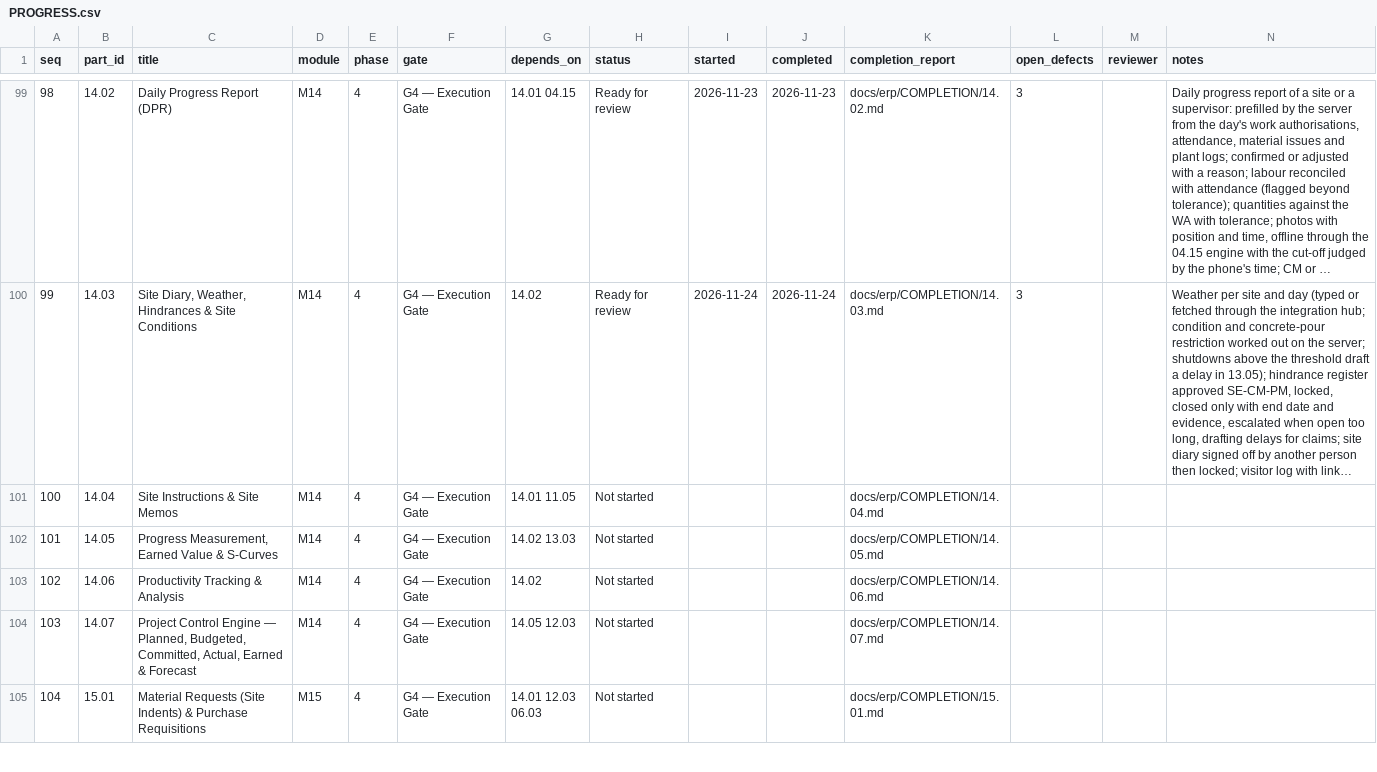
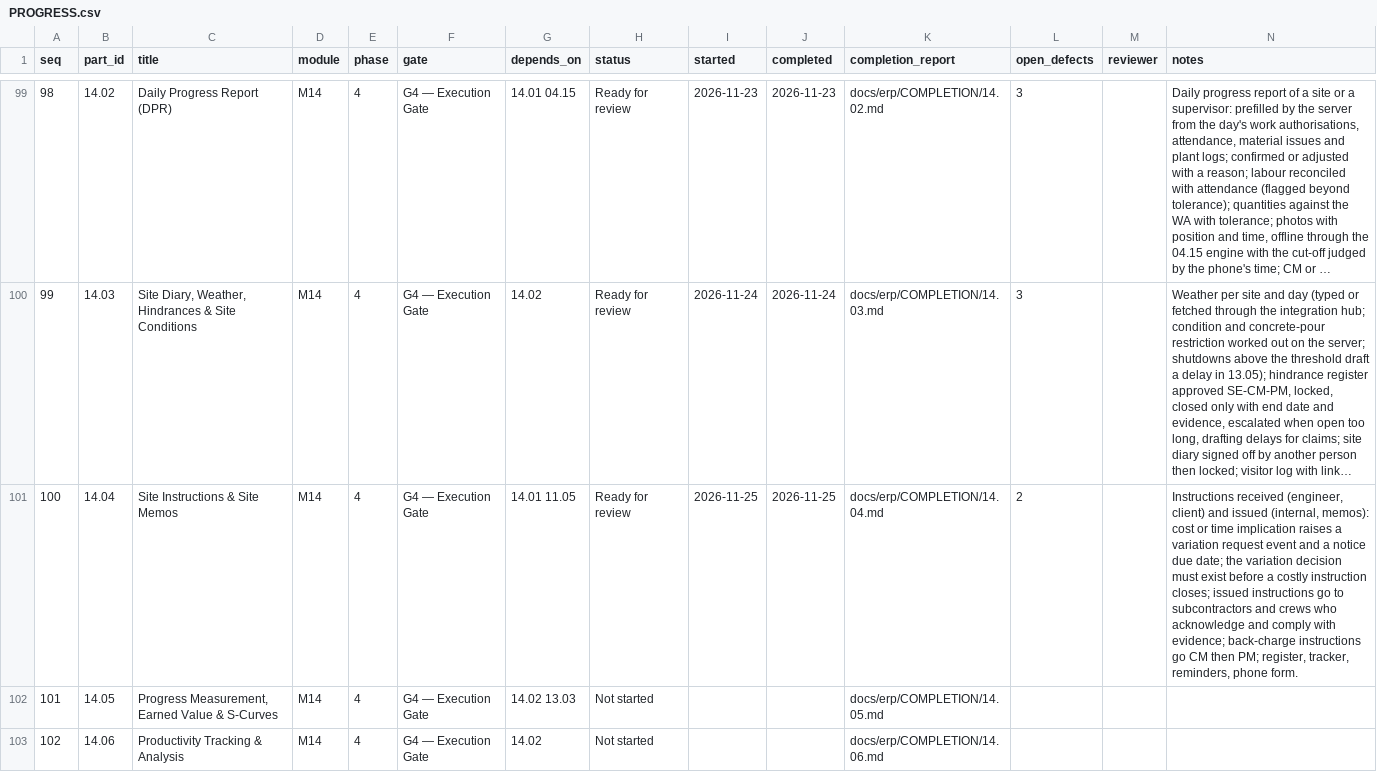
Before and after one commit to sahaainfra/ERP_SAP-CLS, a CSV file: docs/erp/PROGRESS.csv, drawn as a sheet; only a part is shown, gaps mark what is left out; the shorter side is filled out with more unchanged rows; long unchanged cells end in …; the diff names each change by its address in the sheet, - before the commit and + after, or states it on an @@ line.

```diff
--- a/docs/erp/PROGRESS.csv
+++ b/docs/erp/PROGRESS.csv
-H101 (status): Not started
+H101 (status): Ready for review
-I101 (started): (empty)
+I101 (started): 2026-11-25
-J101 (completed): (empty)
+J101 (completed): 2026-11-25
-L101 (open_defects): (empty)
+L101 (open_defects): 2
-N101 (notes): (empty)
+N101 (notes): Instructions received (engineer, client) and issued (internal, memos): cost or time implication raises a variation request event and a notice due date; the variation decision must exist before a costly instruction closes; issued instructions go to subcontractors and crews who acknowledge and comply with evidence; back-charge instructions go CM then PM; register, tracker, reminders, phone form.
```
Also changed, not shown: 40 other files.
